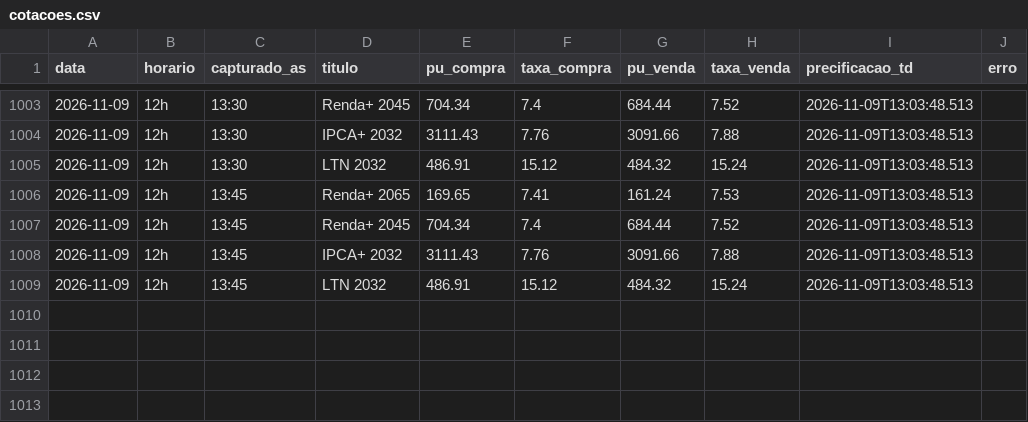
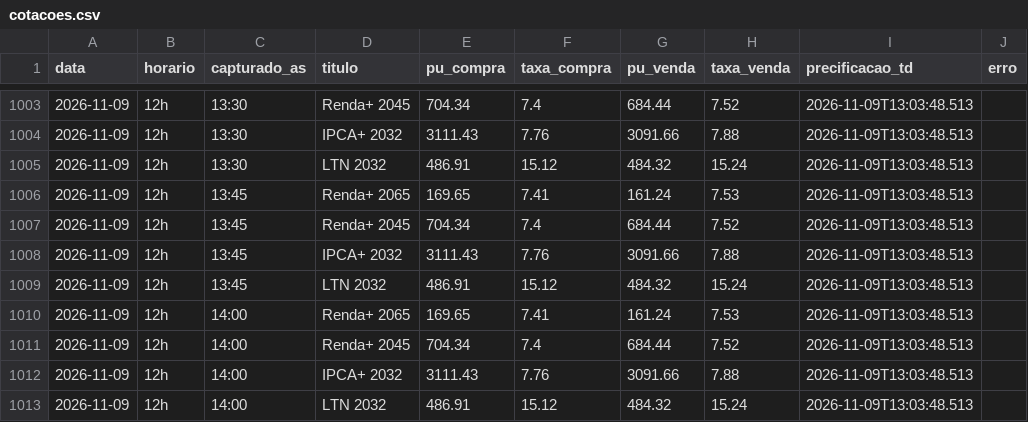
Before and after one commit to FelipeMS2004/cotas-tesouro, a CSV file: cotacoes.csv, drawn as a sheet; only a part is shown, gaps mark what is left out; the diff names each change by its address in the sheet, - before the commit and + after, or states it on an @@ line.

```diff
--- a/cotacoes.csv
+++ b/cotacoes.csv
+row 1010: 2026-11-09 | 12h | 14:00 | Renda+ 2065 | 169.65 | 7.41 | 161.24 | 7.53 | 2026-11-09T13:03:48.513
+row 1011: 2026-11-09 | 12h | 14:00 | Renda+ 2045 | 704.34 | 7.4 | 684.44 | 7.52 | 2026-11-09T13:03:48.513
+row 1012: 2026-11-09 | 12h | 14:00 | IPCA+ 2032 | 3111.43 | 7.76 | 3091.66 | 7.88 | 2026-11-09T13:03:48.513
+row 1013: 2026-11-09 | 12h | 14:00 | LTN 2032 | 486.91 | 15.12 | 484.32 | 15.24 | 2026-11-09T13:03:48.513
```
